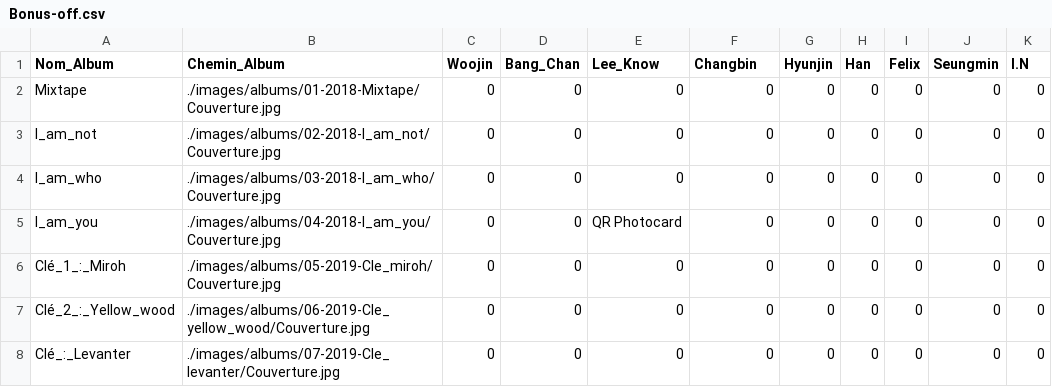
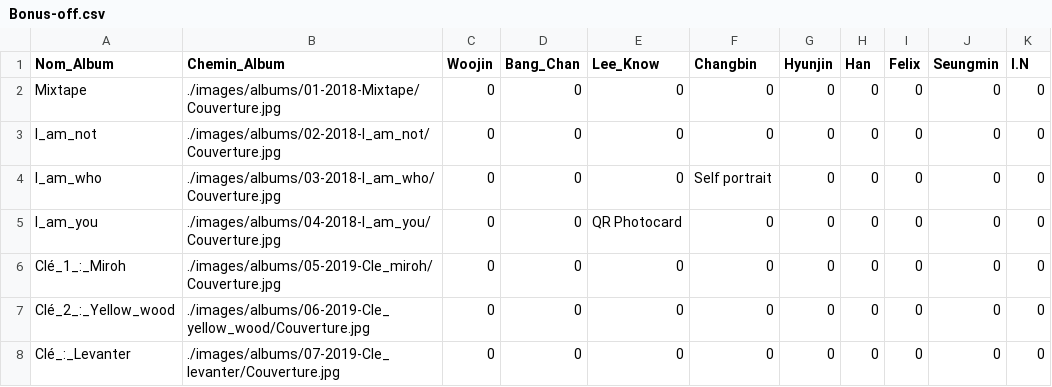
Before and after one commit to Layer09/StrayKids-Album-Collection, a CSV file: PC-csv/Laurana/Bonus-off.csv, drawn as a sheet; only a part is shown.

Commit message:
Update Bonus-off.csv

```diff
--- a/PC-csv/Laurana/Bonus-off.csv
+++ b/PC-csv/Laurana/Bonus-off.csv
@@ -3,3 +3,3 @@ Mixtape, ./images/albums/01-2018-Mixtape/Couverture.jpg, 0, 0, 0, 0, 0, 0, 0, 0,
 I_am_not, ./images/albums/02-2018-I_am_not/Couverture.jpg, 0, 0, 0, 0, 0, 0, 0, 0, 0
-I_am_who, ./images/albums/03-2018-I_am_who/Couverture.jpg, 0, 0, 0, 0, 0, 0, 0, 0, 0
+I_am_who, ./images/albums/03-2018-I_am_who/Couverture.jpg, 0, 0, 0, Self portrait, 0, 0, 0, 0, 0
 I_am_you, ./images/albums/04-2018-I_am_you/Couverture.jpg, 0, 0, QR Photocard, 0, 0, 0, 0, 0, 0
```
